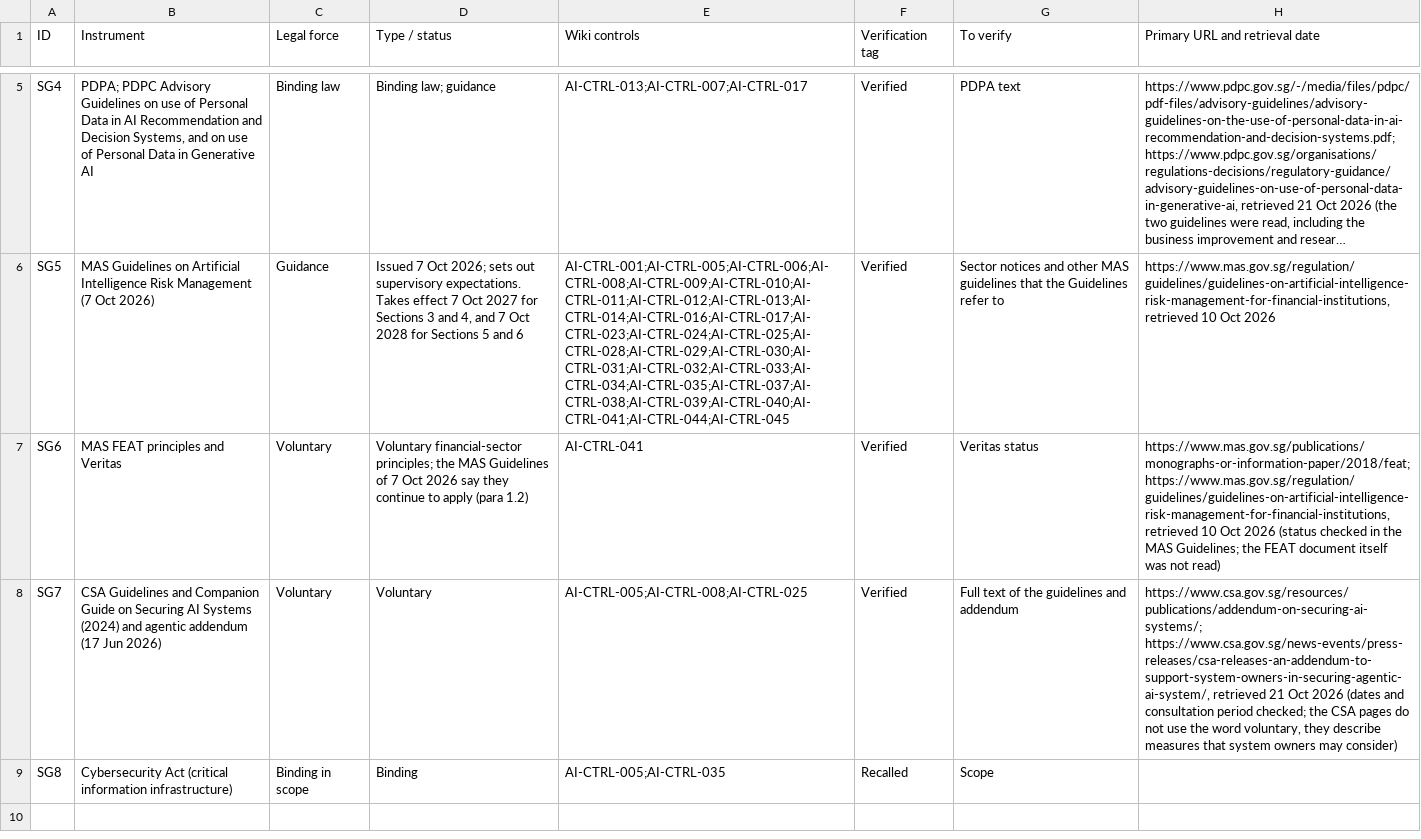
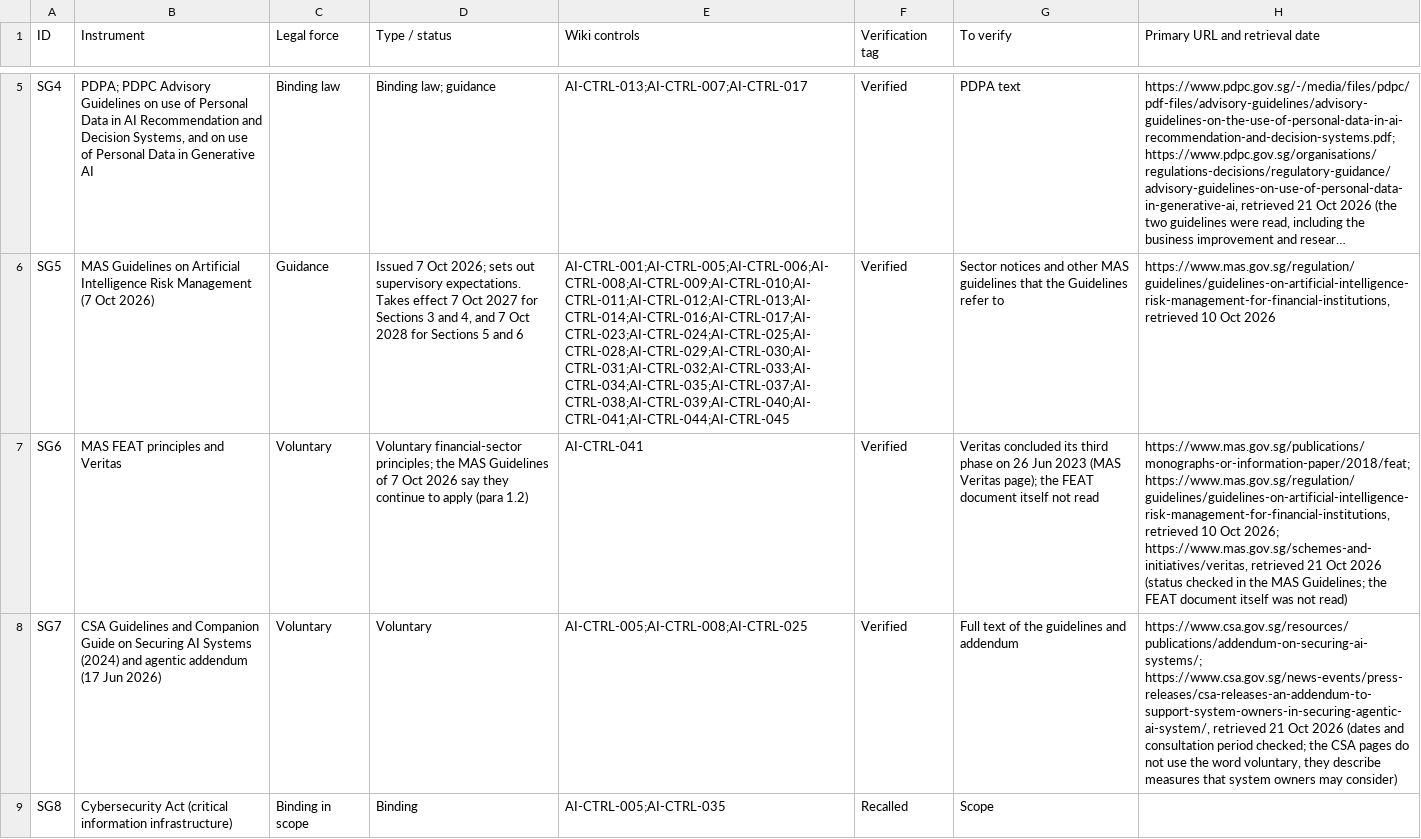
Before and after one commit to nachi065/AI-Security-Wiki, a CSV file: 19_Singapore_AI_Compliance/data/crosswalk.csv, drawn as a sheet; only a part is shown, gaps mark what is left out; long unchanged cells end in …; the diff names each change by its address in the sheet, - before the commit and + after, or states it on an @@ line.

```diff
--- a/19_Singapore_AI_Compliance/data/crosswalk.csv
+++ b/19_Singapore_AI_Compliance/data/crosswalk.csv
-G7 (To verify): Veritas status
+G7 (To verify): Veritas concluded its third phase on 26 Jun 2023 (MAS Veritas page); the FEAT document itself not read
-H7 (Primary URL and retrieval date): …10 Oct 2026 (status…
+H7 (Primary URL and retrieval date): …10 Oct 2026; https://www.mas.gov.sg/schemes-and-initiatives/veritas, retrieved 21 Oct 2026 (status…
```
Also changed, not shown: 5 other files.
